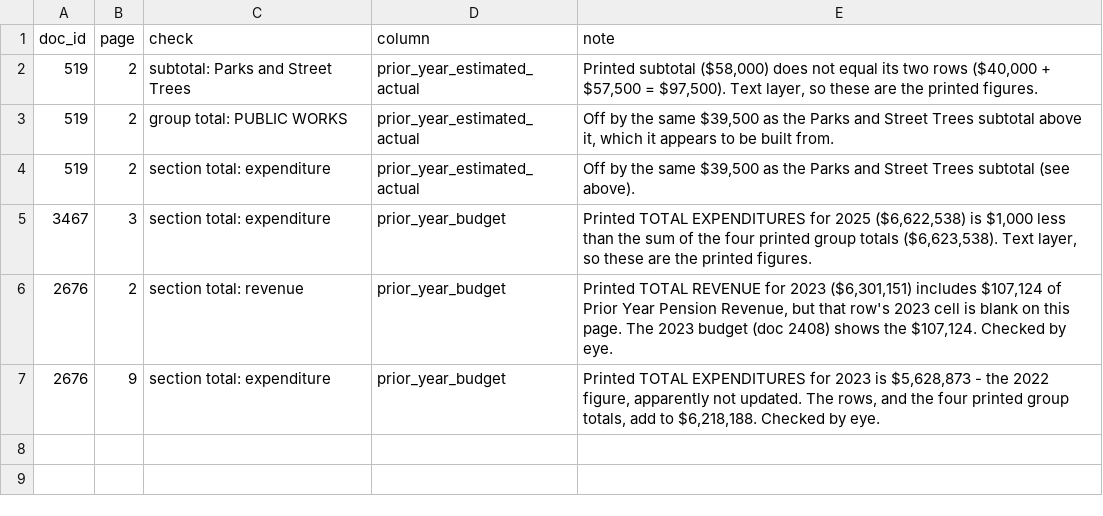
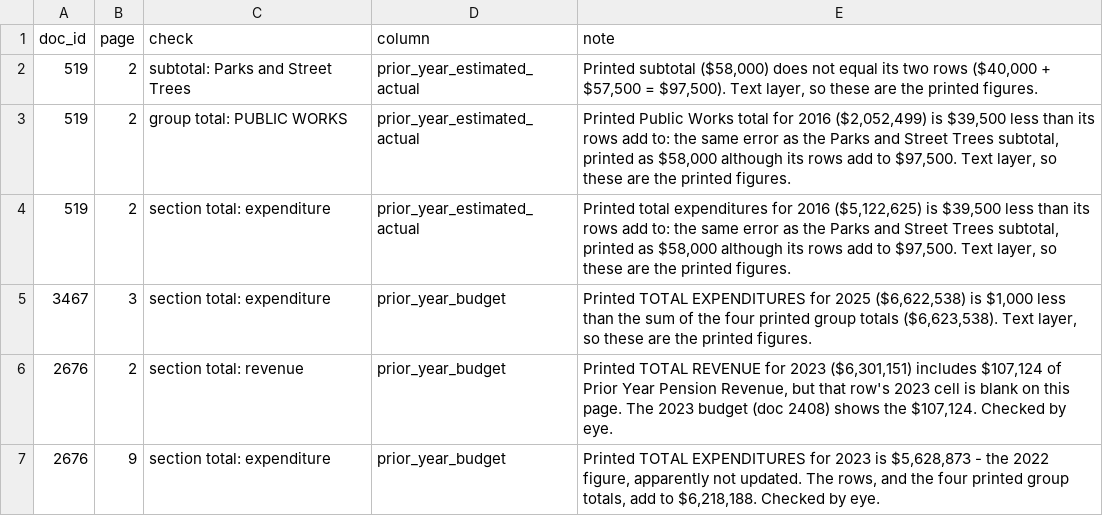
Before and after one commit to diego519/Swarthmore-budget, a CSV file: data/corrections/budget_source_errors.csv, drawn as a sheet.

```diff
--- a/data/corrections/budget_source_errors.csv
+++ b/data/corrections/budget_source_errors.csv
@@ -2,4 +2,4 @@ doc_id,page,check,column,note
 519,2,subtotal: Parks and Street Trees,prior_year_estimated_actual,"Printed subtotal ($58,000) does not equal its two rows ($40,000 + $57,500 = $97,500). Text layer, so these are the printed figures."
-519,2,group total: PUBLIC WORKS,prior_year_estimated_actual,"Off by the same $39,500 as the Parks and Street Trees subtotal above it, which it appears to be built from."
-519,2,section total: expenditure,prior_year_estimated_actual,"Off by the same $39,500 as the Parks and Street Trees subtotal (see above)."
+519,2,group total: PUBLIC WORKS,prior_year_estimated_actual,"Printed Public Works total for 2016 ($2,052,499) is $39,500 less than its rows add to: the same error as the Parks and Street Trees subtotal, printed as $58,000 although its rows add to $97,500. Text layer, so these are the printed figures."
+519,2,section total: expenditure,prior_year_estimated_actual,"Printed total expenditures for 2016 ($5,122,625) is $39,500 less than its rows add to: the same error as the Parks and Street Trees subtotal, printed as $58,000 although its rows add to $97,500. Text layer, so these are the printed figures."
 3467,3,section total: expenditure,prior_year_budget,"Printed TOTAL EXPENDITURES for 2025 ($6,622,538) is $1,000 less than the sum of the four printed group totals ($6,623,538). Text layer, so these are the printed figures."
```
Also changed, not shown: data/corrections/ocr_corrections.csv, data/processed/budget_summary.csv, 12 other files.
